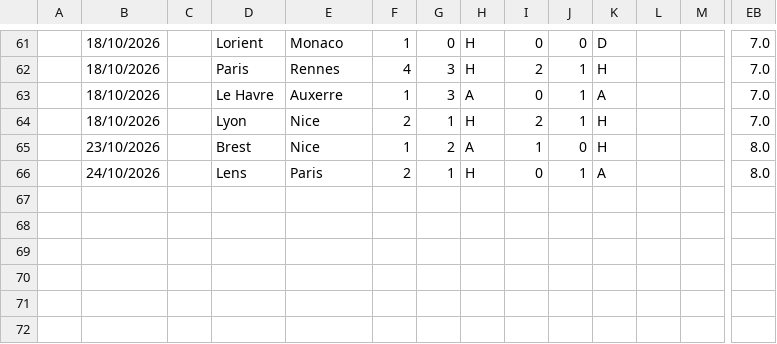
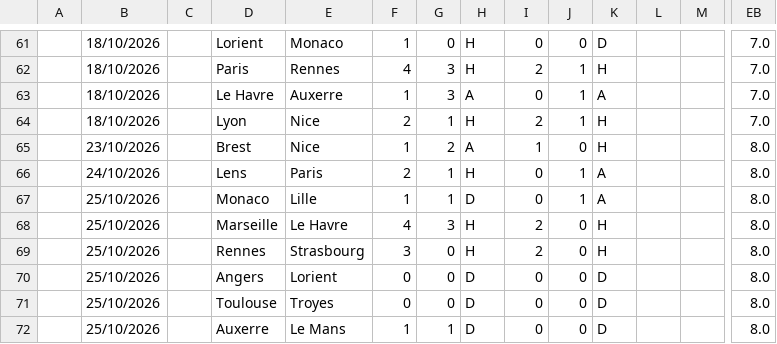
Before and after one commit to iFelice/SoccerMath2.0, a CSV file: SoccerMath/database/Ligue1_Live.csv, drawn as a sheet; only a part is shown, gaps mark what is left out; rows hold the shown columns only; the diff names each change by its address in the sheet, - before the commit and + after, or states it on an @@ line.

```diff
--- a/SoccerMath/database/Ligue1_Live.csv
+++ b/SoccerMath/database/Ligue1_Live.csv
+row 67:  | 25/10/2026 |  | Monaco | Lille | 1 | 1 | D | 0 | 1 | A |  |  | 8.0
+row 68:  | 25/10/2026 |  | Marseille | Le Havre | 4 | 3 | H | 2 | 0 | H |  |  | 8.0
+row 69:  | 25/10/2026 |  | Rennes | Strasbourg | 3 | 0 | H | 2 | 0 | H |  |  | 8.0
+row 70:  | 25/10/2026 |  | Angers | Lorient | 0 | 0 | D | 0 | 0 | D |  |  | 8.0
+row 71:  | 25/10/2026 |  | Toulouse | Troyes | 0 | 0 | D | 0 | 0 | D |  |  | 8.0
+row 72:  | 25/10/2026 |  | Auxerre | Le Mans | 1 | 1 | D | 0 | 0 | D |  |  | 8.0
```
Also changed, not shown: SoccerMath/database/Bundesliga_Live.csv, SoccerMath/database/LaLiga_Live.csv, 2 other files.
